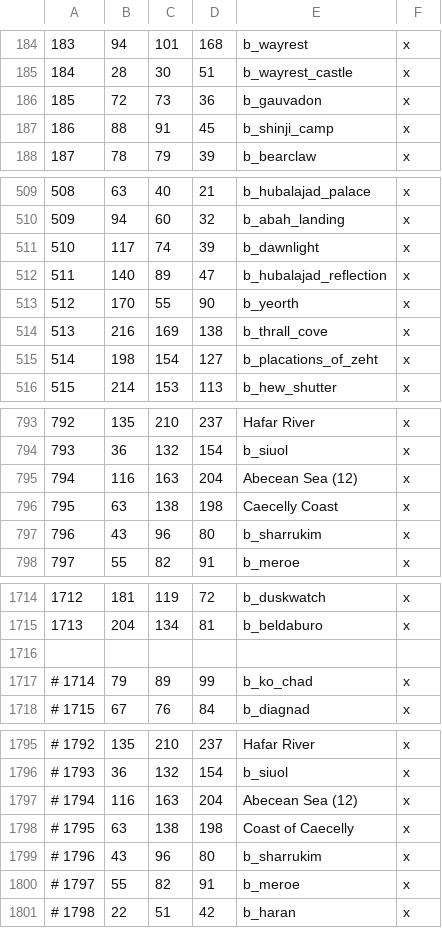
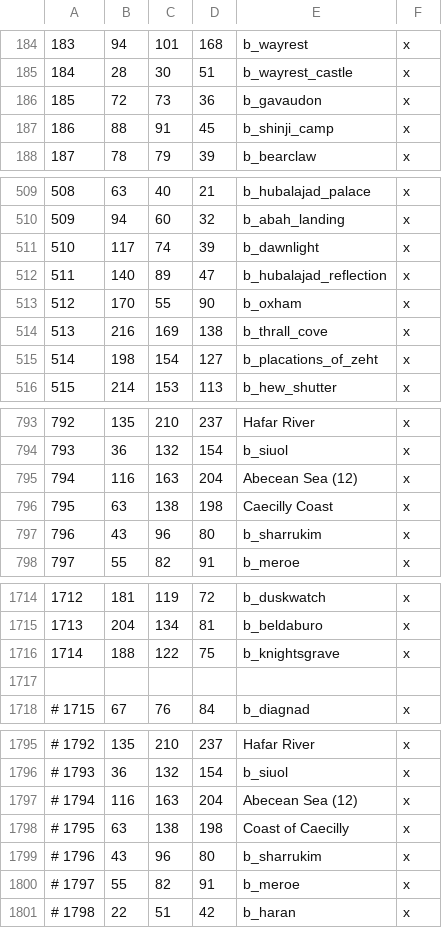
Before and after one commit to FloorBelow/elder-kings-ck3, a CSV file: map_data/definition.csv, drawn as a sheet; only a part is shown, gaps mark what is left out.

```diff
--- a/map_data/definition.csv
+++ b/map_data/definition.csv
@@ -185,3 +185,3 @@
 184;28;30;51;b_wayrest_castle;x;
-185;72;73;36;b_gauvadon;x;
+185;72;73;36;b_gavaudon;x;
 186;88;91;45;b_shinji_camp;x;
@@ -512,3 +512,3 @@
 511;140;89;47;b_hubalajad_reflection;x;
-512;170;55;90;b_yeorth;x;
+512;170;55;90;b_oxham;x;
 513;216;169;138;b_thrall_cove;x;
@@ -795,3 +795,3 @@
 794;116;163;204;Abecean Sea (12);x;
-795;63;138;198;Caecelly Coast;x;
+795;63;138;198;Caecilly Coast;x;
 796;43;96;80;b_sharrukim;x;
@@ -1715,4 +1715,4 @@
 1713;204;134;81;b_beldaburo;x;
+1714;188;122;75;b_knightsgrave;x;
 
-# 1714;79;89;99;b_ko_chad;x;
 # 1715;67;76;84;b_diagnad;x;
@@ -1797,3 +1797,3 @@
 # 1794;116;163;204;Abecean Sea (12);x;
-# 1795;63;138;198;Coast of Caecelly;x;
+# 1795;63;138;198;Coast of Caecilly;x;
 # 1796;43;96;80;b_sharrukim;x;
```
Also changed, not shown: 8 other files.
